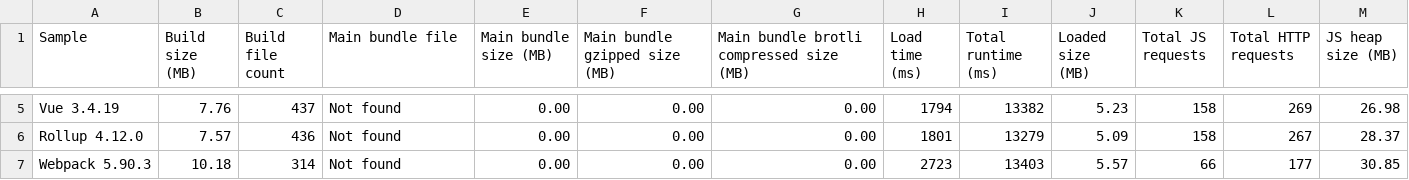
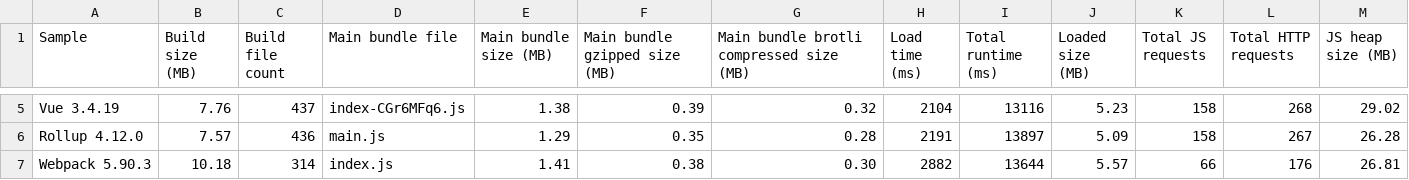
Before and after one commit to Esri/jsapi-resources, a CSV file: esm-samples/.metrics/4.29.0.csv, drawn as a sheet; only a part is shown, gaps mark what is left out; the diff covers the shown part only; the diff names each change by its address in the sheet, - before the commit and + after, or states it on an @@ line.

```diff
--- a/esm-samples/.metrics/4.29.0.csv
+++ b/esm-samples/.metrics/4.29.0.csv
-D5 (Main bundle file): Not found
+D5 (Main bundle file): index-CGr6MFq6.js
-E5 (Main bundle size (MB)): 0.00
+E5 (Main bundle size (MB)): 1.38
-F5 (Main bundle gzipped size (MB)): 0.00
+F5 (Main bundle gzipped size (MB)): 0.39
-G5: 0.00
+G5: 0.32
-H5 (Load time (ms)): 1794
+H5 (Load time (ms)): 2104
-I5 (Total runtime (ms)): 13382
+I5 (Total runtime (ms)): 13116
-L5 (Total HTTP requests): 269
+L5 (Total HTTP requests): 268
-M5 (JS heap size (MB)): 26.98
+M5 (JS heap size (MB)): 29.02
-D6 (Main bundle file): Not found
+D6 (Main bundle file): main.js
-E6 (Main bundle size (MB)): 0.00
+E6 (Main bundle size (MB)): 1.29
-F6 (Main bundle gzipped size (MB)): 0.00
+F6 (Main bundle gzipped size (MB)): 0.35
-G6: 0.00
+G6: 0.28
-H6 (Load time (ms)): 1801
+H6 (Load time (ms)): 2191
-I6 (Total runtime (ms)): 13279
+I6 (Total runtime (ms)): 13897
-M6 (JS heap size (MB)): 28.37
+M6 (JS heap size (MB)): 26.28
-D7 (Main bundle file): Not found
+D7 (Main bundle file): index.js
-E7 (Main bundle size (MB)): 0.00
+E7 (Main bundle size (MB)): 1.41
-F7 (Main bundle gzipped size (MB)): 0.00
+F7 (Main bundle gzipped size (MB)): 0.38
-G7: 0.00
+G7: 0.30
-H7 (Load time (ms)): 2723
+H7 (Load time (ms)): 2882
-I7 (Total runtime (ms)): 13403
+I7 (Total runtime (ms)): 13644
-L7 (Total HTTP requests): 177
+L7 (Total HTTP requests): 176
-M7 (JS heap size (MB)): 30.85
+M7 (JS heap size (MB)): 26.81
```
Also changed, not shown: 26 edited cells elsewhere in this file.
